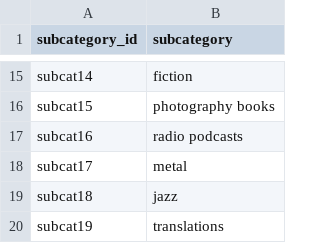
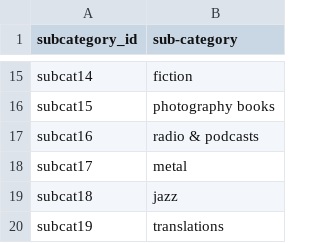
Before and after one commit to matanick1/Crowdfunding_ETL, a CSV file: Resources/subcategory.csv, drawn as a sheet; only a part is shown, gaps mark what is left out; the diff names each change by its address in the sheet, - before the commit and + after, or states it on an @@ line.

```diff
--- a/Resources/subcategory.csv
+++ b/Resources/subcategory.csv
-B1: subcategory
+B1: sub-category
-B17 (sub-category): radio podcasts
+B17 (sub-category): radio & podcasts
```
Also changed, not shown: 3 other files.
